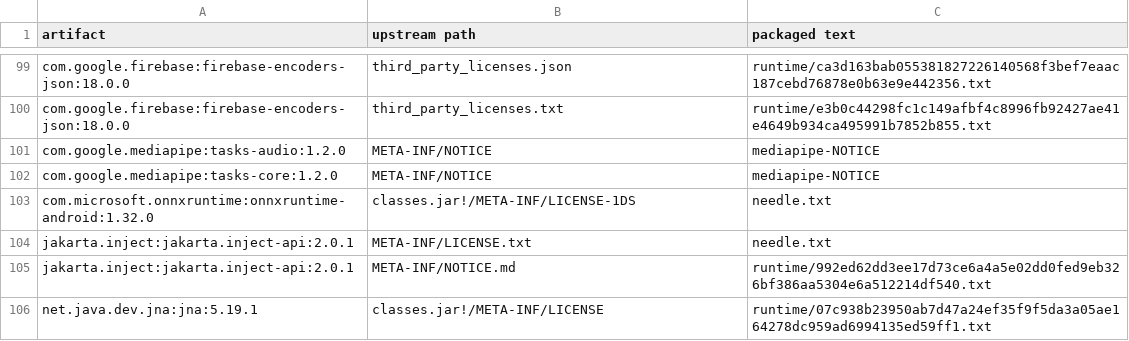
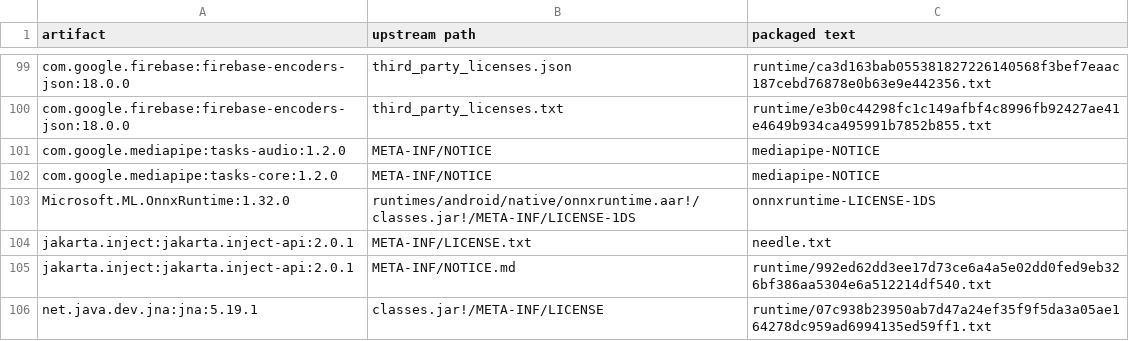
Before and after one commit to karlis-vagalis/kompi, a TSV file: android/app/src/main/assets/licenses/runtime-index.tsv, drawn as a sheet; only a part is shown, gaps mark what is left out.

Commit message:
Build Android transport from audited sources and verify native APK payloads

```diff
--- a/android/app/src/main/assets/licenses/runtime-index.tsv
+++ b/android/app/src/main/assets/licenses/runtime-index.tsv
@@ -102,3 +102,3 @@ com.google.mediapipe:tasks-audio:1.2.0	META-INF/NOTICE	mediapipe-NOTICE
 com.google.mediapipe:tasks-core:1.2.0	META-INF/NOTICE	mediapipe-NOTICE
-com.microsoft.onnxruntime:onnxruntime-android:1.32.0	classes.jar!/META-INF/LICENSE-1DS	needle.txt
+Microsoft.ML.OnnxRuntime:1.32.0	runtimes/android/native/onnxruntime.aar!/classes.jar!/META-INF/LICENSE-1DS	onnxruntime-LICENSE-1DS
 jakarta.inject:jakarta.inject-api:2.0.1	META-INF/LICENSE.txt	needle.txt
```
Also changed, not shown: 56 other files.
